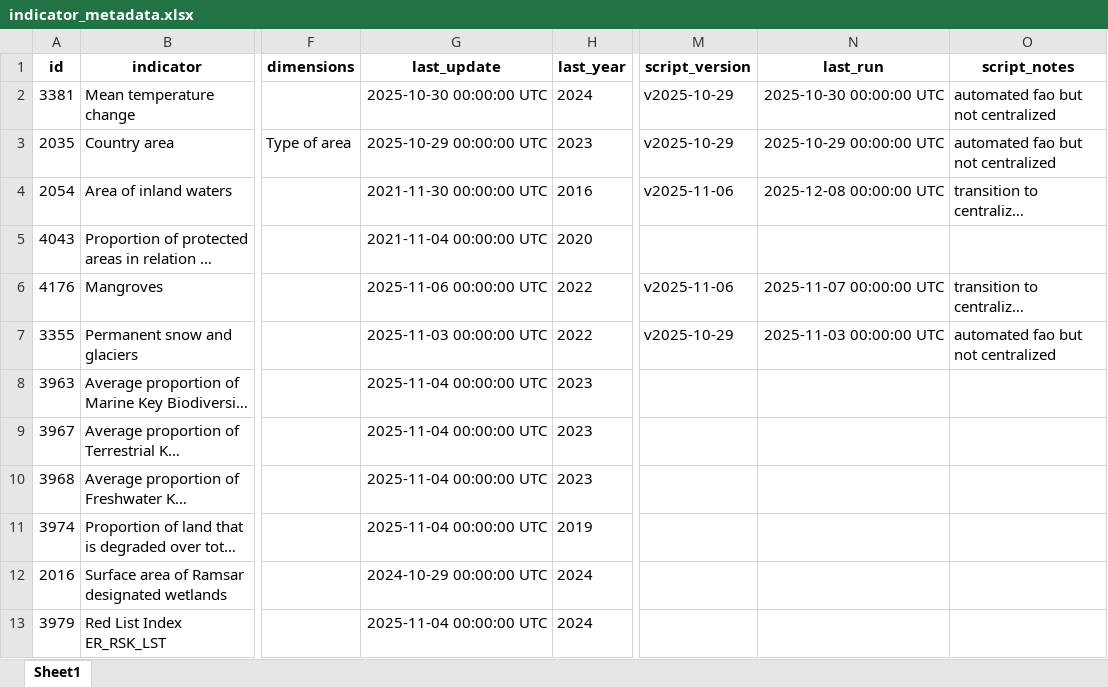
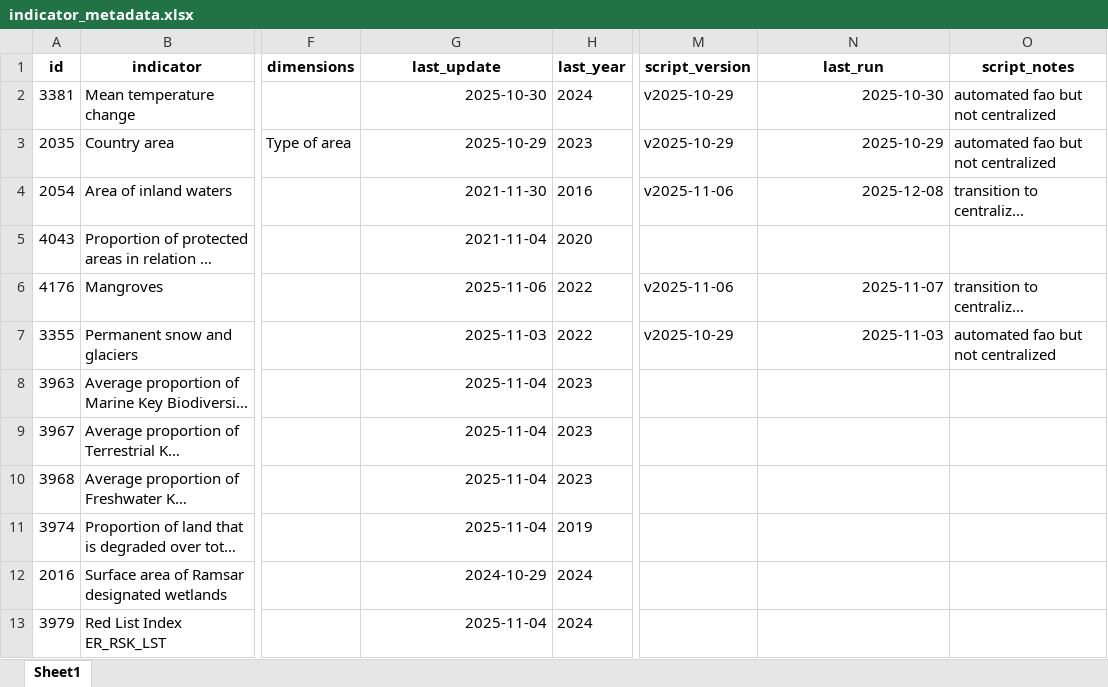
Before and after one commit to alexisathens/cepalstat-data-upload, an Excel workbook: Data/indicator_metadata.xlsx, sheet Sheet1, drawn as a sheet; only a part is shown, gaps mark what is left out; long unchanged cells end in …; values as stored, in another font and other column widths than the file's, no borders; the diff covers the shown part only; the diff names each change by its address in the sheet, - before the commit and + after, or states it on an @@ line.

Commit message:
Update metadata post olade reprocessing

```diff
--- a/Data/indicator_metadata.xlsx (sheet Sheet1)
+++ b/Data/indicator_metadata.xlsx (sheet Sheet1)
-G2 (last_update): 2025-10-30 00:00:00 UTC
+G2 (last_update): 2025-10-30
-N2 (last_run): 2025-10-30 00:00:00 UTC
+N2 (last_run): 2025-10-30
-G3 (last_update): 2025-10-29 00:00:00 UTC
+G3 (last_update): 2025-10-29
-N3 (last_run): 2025-10-29 00:00:00 UTC
+N3 (last_run): 2025-10-29
-G4 (last_update): 2021-11-30 00:00:00 UTC
+G4 (last_update): 2021-11-30
-N4 (last_run): 2025-12-08 00:00:00 UTC
+N4 (last_run): 2025-12-08
-G5 (last_update): 2021-11-04 00:00:00 UTC
+G5 (last_update): 2021-11-04
-G6 (last_update): 2025-11-06 00:00:00 UTC
+G6 (last_update): 2025-11-06
-N6 (last_run): 2025-11-07 00:00:00 UTC
+N6 (last_run): 2025-11-07
-G7 (last_update): 2025-11-03 00:00:00 UTC
+G7 (last_update): 2025-11-03
-N7 (last_run): 2025-11-03 00:00:00 UTC
+N7 (last_run): 2025-11-03
-G8:G11 (last_update): 2025-11-04 00:00:00 UTC
+G8:G11 (last_update): 2025-11-04
-G12 (last_update): 2024-10-29 00:00:00 UTC
+G12 (last_update): 2024-10-29
-G13 (last_update): 2025-11-04 00:00:00 UTC
+G13 (last_update): 2025-11-04
```
Also changed, not shown: 142 edited cells elsewhere in this sheet.
